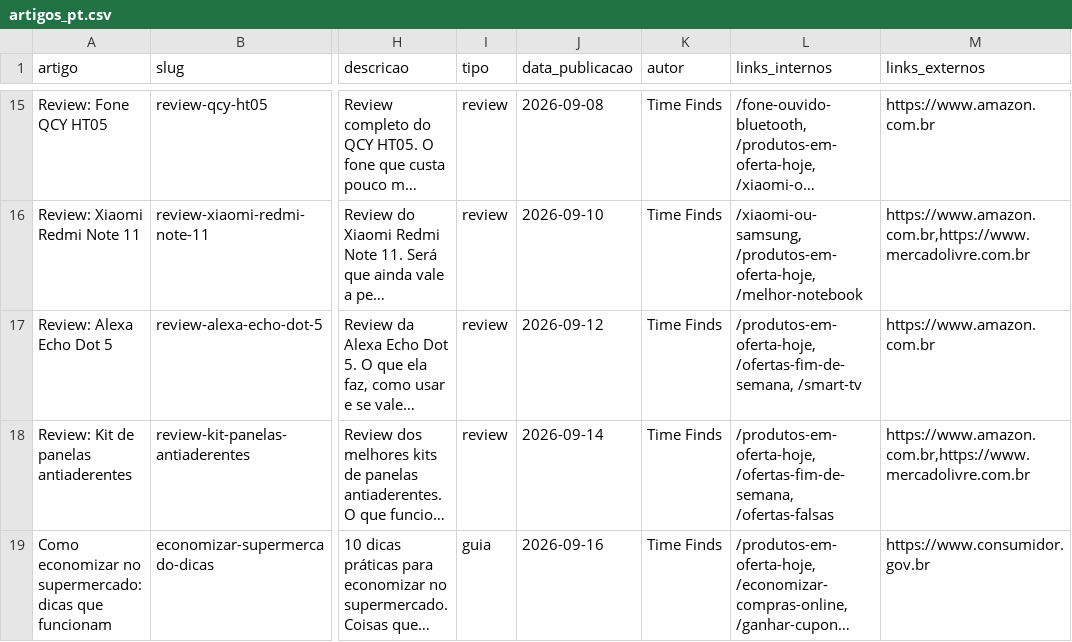
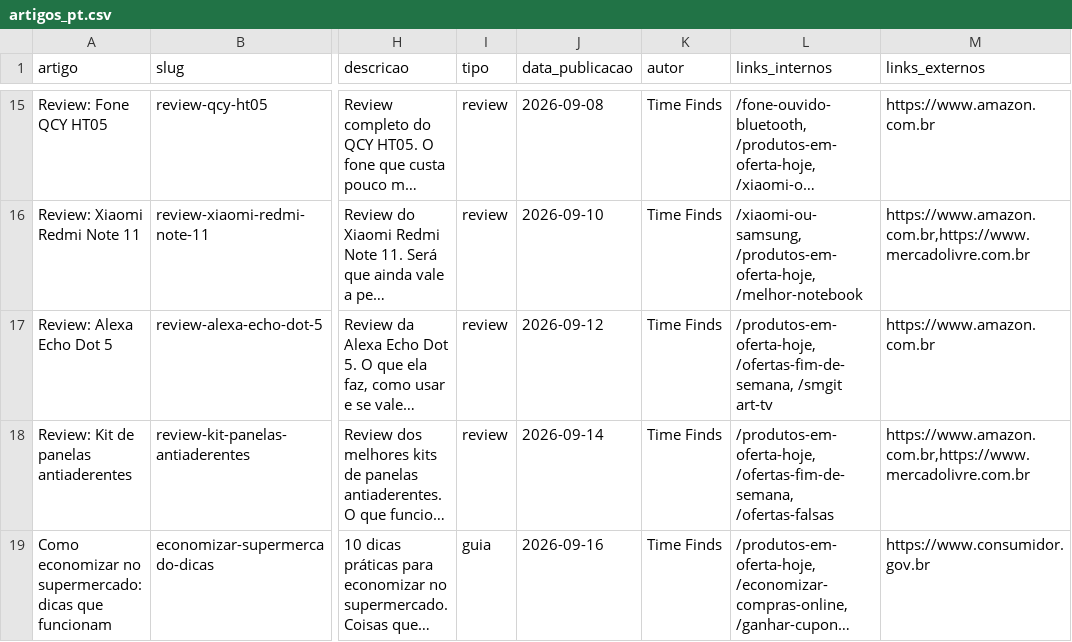
Before and after one commit to fla1331/findsnet, a CSV file: artigos/artigos_pt.csv, drawn as a sheet; only a part is shown, gaps mark what is left out; long unchanged cells end in …; the diff names each change by its address in the sheet, - before the commit and + after, or states it on an @@ line.

```diff
--- a/artigos/artigos_pt.csv
+++ b/artigos/artigos_pt.csv
-L17 (links_internos): /produtos-em-oferta-hoje, /ofertas-fim-de-semana, /smart-tv
+L17 (links_internos): /produtos-em-oferta-hoje, /ofertas-fim-de-semana, /smgit art-tv
```
